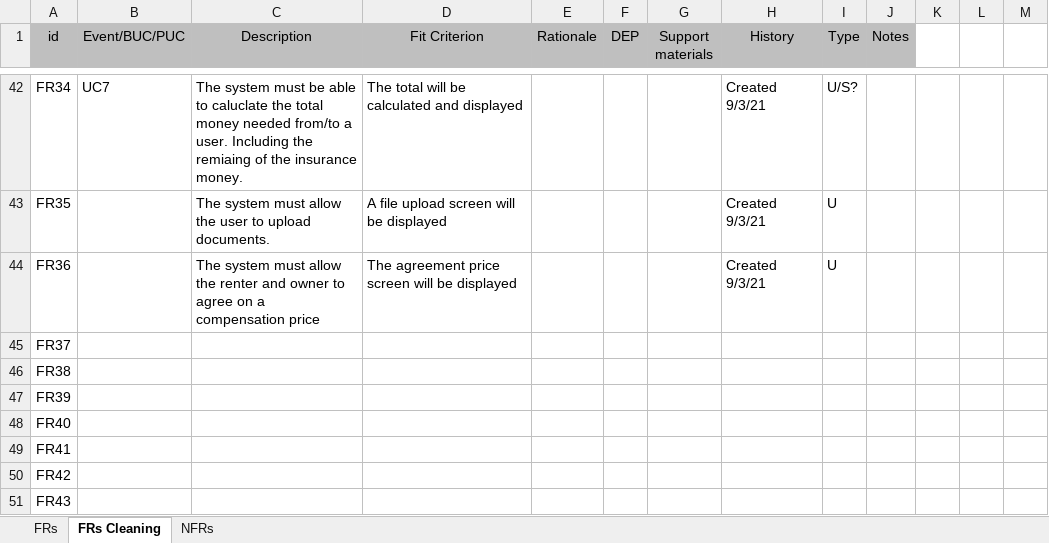
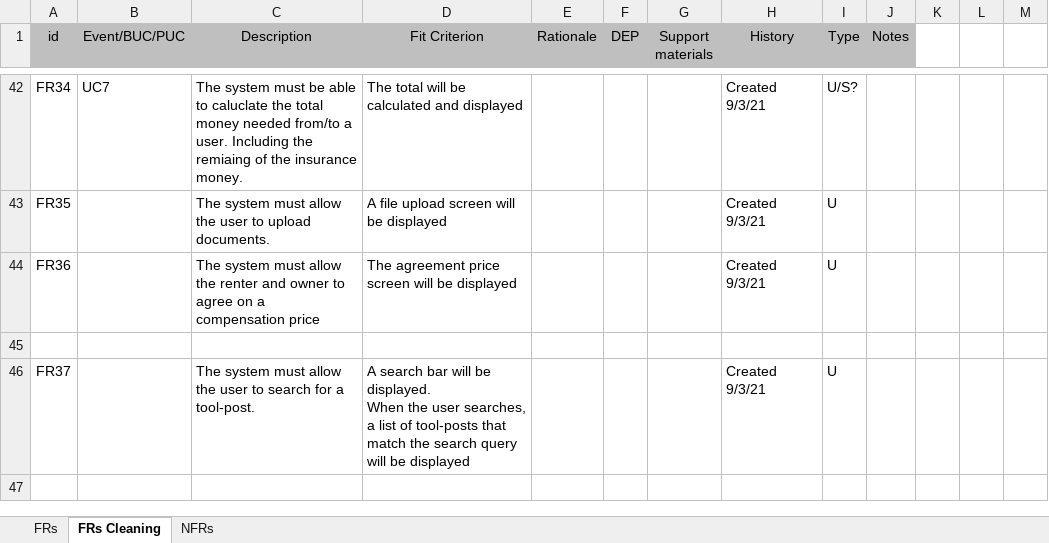
Before and after one commit to ElforL/Graduation-Project, an Excel workbook: Requirements/Requirments.xlsx, sheet FRs Cleaning, drawn as a sheet; only a part is shown, gaps mark what is left out; values as stored, in another font and other column widths than the file's, no borders; removed rows and columns are numbered as before the commit, all else as after; ↵ is a line break in a cell; the diff names each change by its address in the sheet, - before the commit and + after, or states it on an @@ line.

Commit message:
📝 Added an FR for search

```diff
--- a/Requirements/Requirments.xlsx (sheet FRs Cleaning)
+++ b/Requirements/Requirments.xlsx (sheet FRs Cleaning)
+row 45: (empty)
-C46 (Description): (empty)
+C46 (Description): The system must allow the user to search for a tool-post.
-D46 (Fit Criterion): (empty)
+D46 (Fit Criterion): A search bar will be displayed. ↵ When the user searches, a list of tool-posts that match the search query will be displayed
-H46 (History): (empty)
+H46 (History): Created 9/3/21
-I46 (Type): (empty)
+I46 (Type): U
-row 46: FR38
-row 47: FR39
-row 48: FR40
-row 49: FR41
-row 50: FR42
-row 51: FR43
```
Also changed, not shown: sheet FRs, 1 other file.
